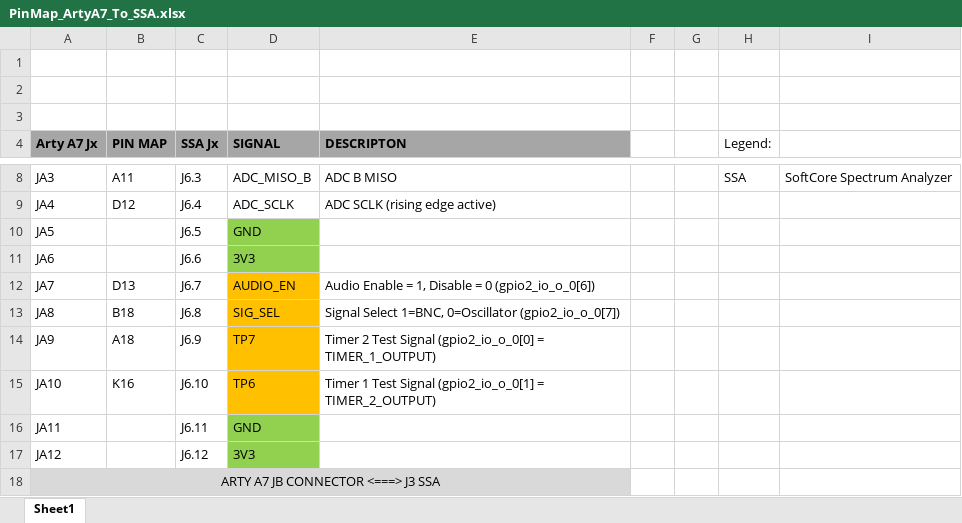
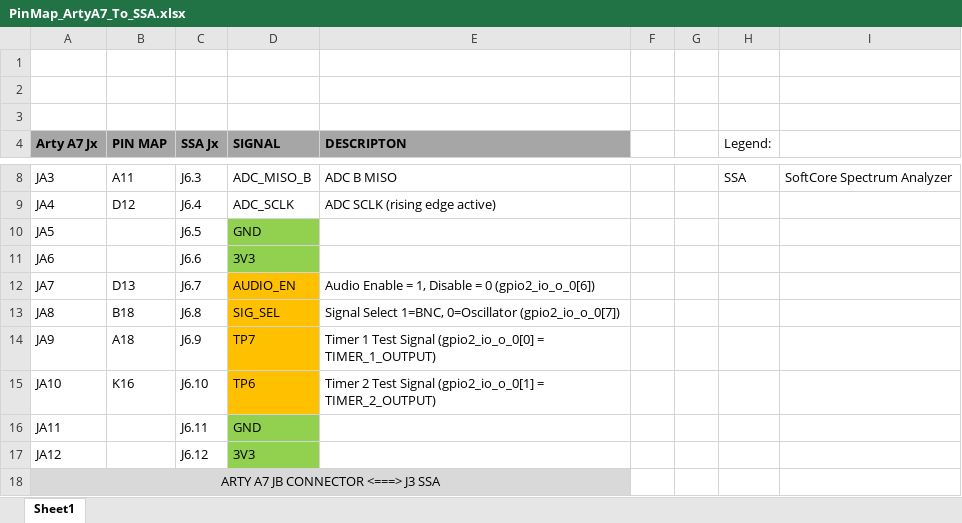
Before and after one commit to habworks/Softcore_SA, an Excel workbook: PL_Softcore_SA/PinMap_ArtyA7_To_SSA.xlsx, sheet Sheet1, drawn as a sheet; only a part is shown, gaps mark what is left out; values as stored, in another font and other column widths than the file's, no borders; the diff covers the shown part only; the diff names each change by its address in the sheet, - before the commit and + after, or states it on an @@ line.

Commit message:
Added second IO expander and clean up of how the main test loop works - everything known to be working

```diff
--- a/PL_Softcore_SA/PinMap_ArtyA7_To_SSA.xlsx (sheet Sheet1)
+++ b/PL_Softcore_SA/PinMap_ArtyA7_To_SSA.xlsx (sheet Sheet1)
-E14 (DESCRIPTON): Timer 2 Test Signal…
+E14 (DESCRIPTON): Timer 1 Test Signal…
-E15 (DESCRIPTON): Timer 1 Test Signal…
+E15 (DESCRIPTON): Timer 2 Test Signal…
```
Also changed, not shown: 8 added rows, 1 edited cell and cell formats elsewhere in this sheet, 10 other files.
